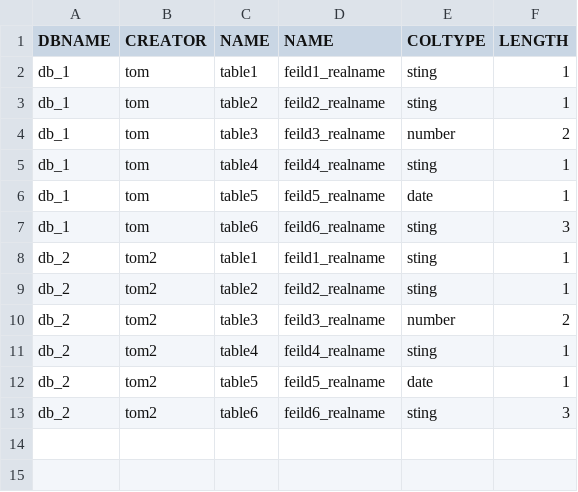
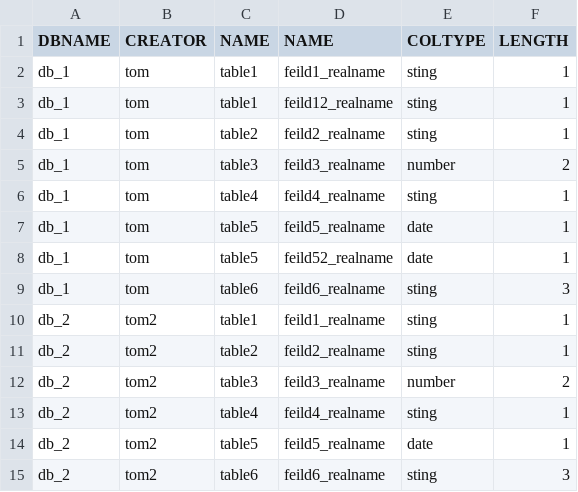
Before and after one commit to clambering-goat/hackthon, a CSV file: catlog.csv, drawn as a sheet; the diff names each change by its address in the sheet, - before the commit and + after, or states it on an @@ line.

```diff
--- a/catlog.csv
+++ b/catlog.csv
+row 3: db_1 | tom | table1 | feild12_realname | sting | 1
+row 8: db_1 | tom | table5 | feild52_realname | date | 1
```
Also changed, not shown: 1 other file.
